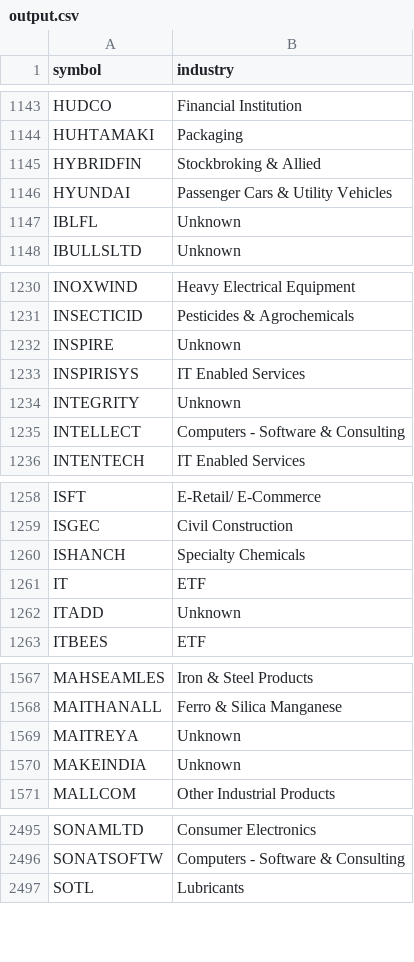
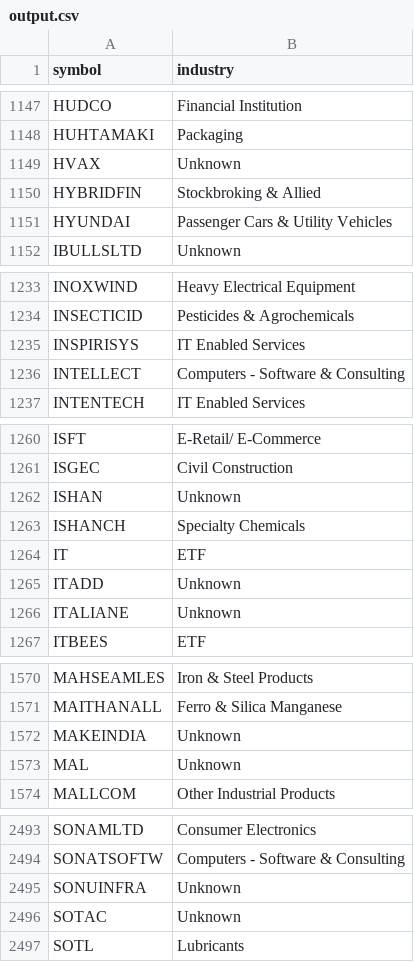
Before and after one commit to websivasankar/screener, a CSV file: output.csv, drawn as a sheet; only a part is shown, gaps mark what is left out; the diff covers the shown part only.

```diff
--- a/output.csv
+++ b/output.csv
@@ -1144,5 +1148,5 @@ HUDCO,Financial Institution
 HUHTAMAKI,Packaging
+HVAX,Unknown
 HYBRIDFIN,Stockbroking & Allied
 HYUNDAI,Passenger Cars & Utility Vehicles
-IBLFL,Unknown
 IBULLSLTD,Unknown
@@ -1231,5 +1234,3 @@ INOXWIND,Heavy Electrical Equipment
 INSECTICID,Pesticides & Agrochemicals
-INSPIRE,Unknown
 INSPIRISYS,IT Enabled Services
-INTEGRITY,Unknown
 INTELLECT,Computers - Software & Consulting
@@ -1259,2 +1261,3 @@ ISFT,E-Retail/ E-Commerce
 ISGEC,Civil Construction
+ISHAN,Unknown
 ISHANCH,Specialty Chemicals
@@ -1262,2 +1265,3 @@ IT,ETF
 ITADD,Unknown
+ITALIANE,Unknown
 ITBEES,ETF
@@ -1568,4 +1571,4 @@ MAHSEAMLES,Iron & Steel Products
 MAITHANALL,Ferro & Silica Manganese
-MAITREYA,Unknown
 MAKEINDIA,Unknown
+MAL,Unknown
 MALLCOM,Other Industrial Products
@@ -2496,2 +2494,4 @@ SONAMLTD,Consumer Electronics
 SONATSOFTW,Computers - Software & Consulting
+SONUINFRA,Unknown
+SOTAC,Unknown
 SOTL,Lubricants
```
Also changed, not shown: 38 added rows, 40 removed rows and 2 edited cells elsewhere in this file, 7 other files.
